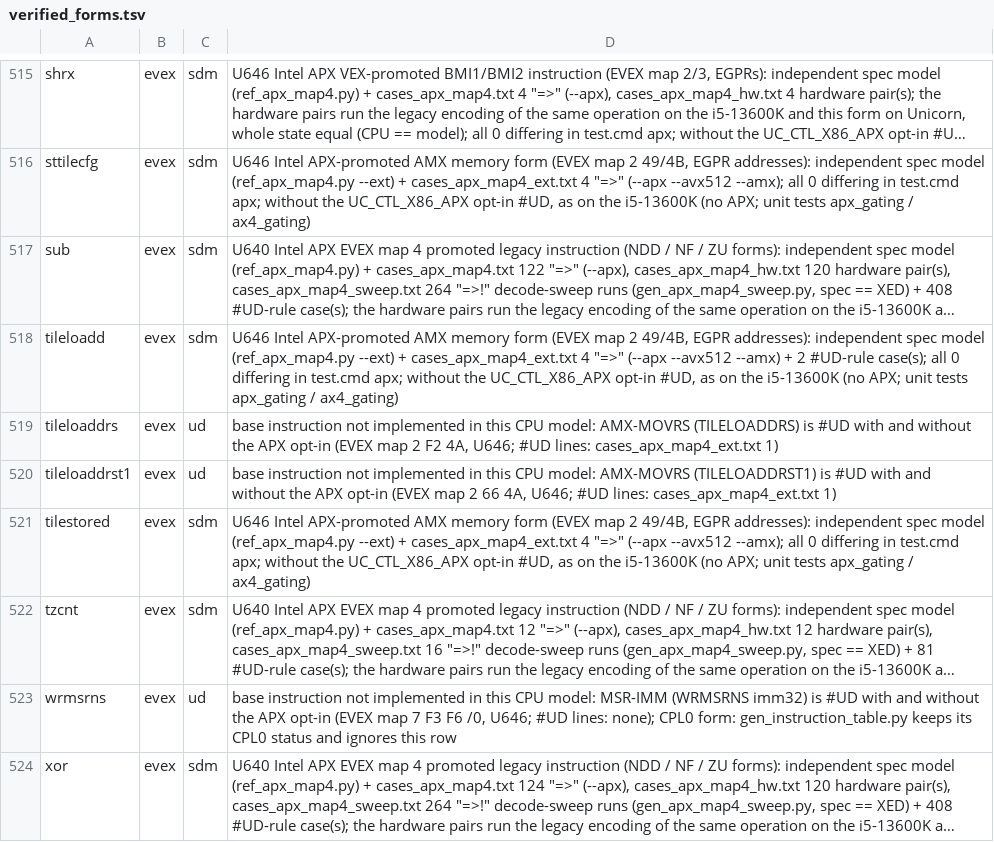
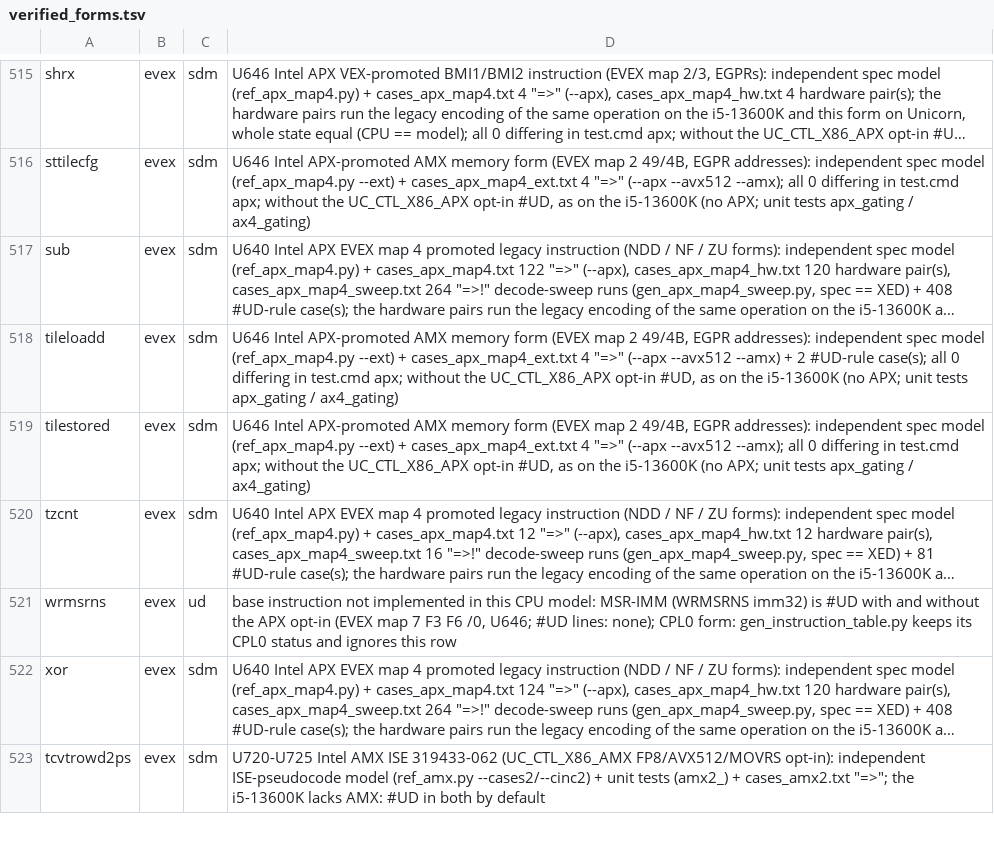
Before and after one commit to TempAccountNull/NoVmp, a TSV file: Emulator/data/verified_forms.tsv, drawn as a sheet; only a part is shown, gaps mark what is left out; long unchanged cells end in …; removed rows and columns are numbered as before the commit, all else as after; the diff covers the shown part only; the diff names each change by its address in the sheet, - before the commit and + after, or states it on an @@ line.

```diff
--- a/Emulator/data/verified_forms.tsv
+++ b/Emulator/data/verified_forms.tsv
-row 519: tileloaddrs | evex | ud | base instruction not implemented in this CPU model: AMX-MOVRS (TILELOADDRS) is #UD with and without the APX opt-in (EVEX map 2 F2 4A, U646; #UD lines: cases_apx_map4_ext.txt 1)
-row 520: tileloaddrst1 | evex | ud | base instruction not implemented in this CPU model: AMX-MOVRS (TILELOADDRST1) is #UD with and without the APX opt-in (EVEX map 2 66 4A, U646; #UD lines: cases_apx_map4_ext.txt 1)
+row 523: tcvtrowd2ps | evex | sdm | U720-U725 Intel AMX ISE 319433-062 (UC_CTL_X86_AMX FP8/AVX512/MOVRS opt-in): independent ISE-pseudocode model (ref_amx.py --cases2/--cinc2) + unit tests (amx2_) + cases_amx2.txt "=>"; the i5-13600K lacks AMX: #UD in both by default
```
Also changed, not shown: 7 added rows and 12 edited cells elsewhere in this file, 5 other files.
